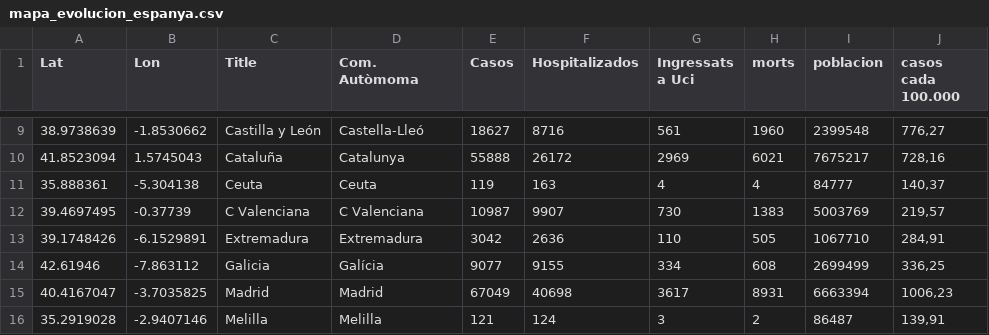
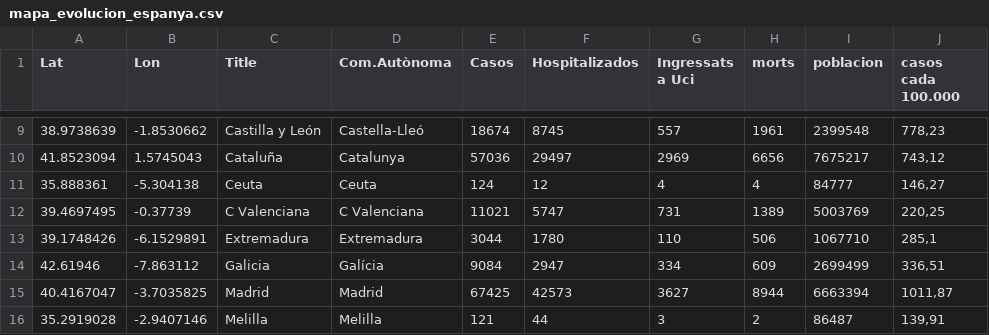
Before and after one commit to nachotronic/covid19, a CSV file: mapa_evolucion_espanya.csv, drawn as a sheet; only a part is shown, gaps mark what is left out; the diff covers the shown part only.

```diff
--- a/mapa_evolucion_espanya.csv
+++ b/mapa_evolucion_espanya.csv
@@ -1 +1 @@
-Lat,Lon,Title,Com. Autòmoma,Casos,Hospitalizados,Ingressats a Uci,morts,poblacion,casos cada 100.000
+Lat,Lon,Title,Com.Autònoma,Casos,Hospitalizados,Ingressats a Uci,morts,poblacion,casos cada 100.000
@@ -9,8 +9,8 @@ Lat,Lon,Title,Com. Autòmoma,Casos,Hospitalizados,Ingressats a Uci,morts,poblaci
-38.9738639, -1.8530662,Castilla y León,Castella-Lleó,18627,8716,561,1960,2399548,"776,27"
-41.8523094,1.5745043,Cataluña,Catalunya,55888,26172,2969,6021,7675217,"728,16"
-35.888361,-5.304138,Ceuta,Ceuta,119,163,4,4,84777,"140,37"
-39.4697495, -0.37739,C Valenciana,C Valenciana,10987,9907,730,1383,5003769,"219,57"
-39.1748426,-6.1529891,Extremadura,Extremadura,3042,2636,110,505,1067710,"284,91"
-42.61946,-7.863112,Galicia,Galícia,9077,9155,334,608,2699499,"336,25"
-40.4167047,-3.7035825,Madrid,Madrid,67049,40698,3617,8931,6663394,"1006,23"
-35.2919028,-2.9407146,Melilla,Melilla,121,124,3,2,86487,"139,91"
+38.9738639, -1.8530662,Castilla y León,Castella-Lleó,18674,8745,557,1961,2399548,"778,23"
+41.8523094,1.5745043,Cataluña,Catalunya,57036,29497,2969,6656,7675217,"743,12"
+35.888361,-5.304138,Ceuta,Ceuta,124,12,4,4,84777,"146,27"
+39.4697495, -0.37739,C Valenciana,C Valenciana,11021,5747,731,1389,5003769,"220,25"
+39.1748426,-6.1529891,Extremadura,Extremadura,3044,1780,110,506,1067710,"285,1"
+42.61946,-7.863112,Galicia,Galícia,9084,2947,334,609,2699499,"336,51"
+40.4167047,-3.7035825,Madrid,Madrid,67425,42573,3627,8944,6663394,"1011,87"
+35.2919028,-2.9407146,Melilla,Melilla,121,44,3,2,86487,"139,91"
```
Also changed, not shown: 43 edited cells elsewhere in this file, totales_ccaa_Activos.csv.
